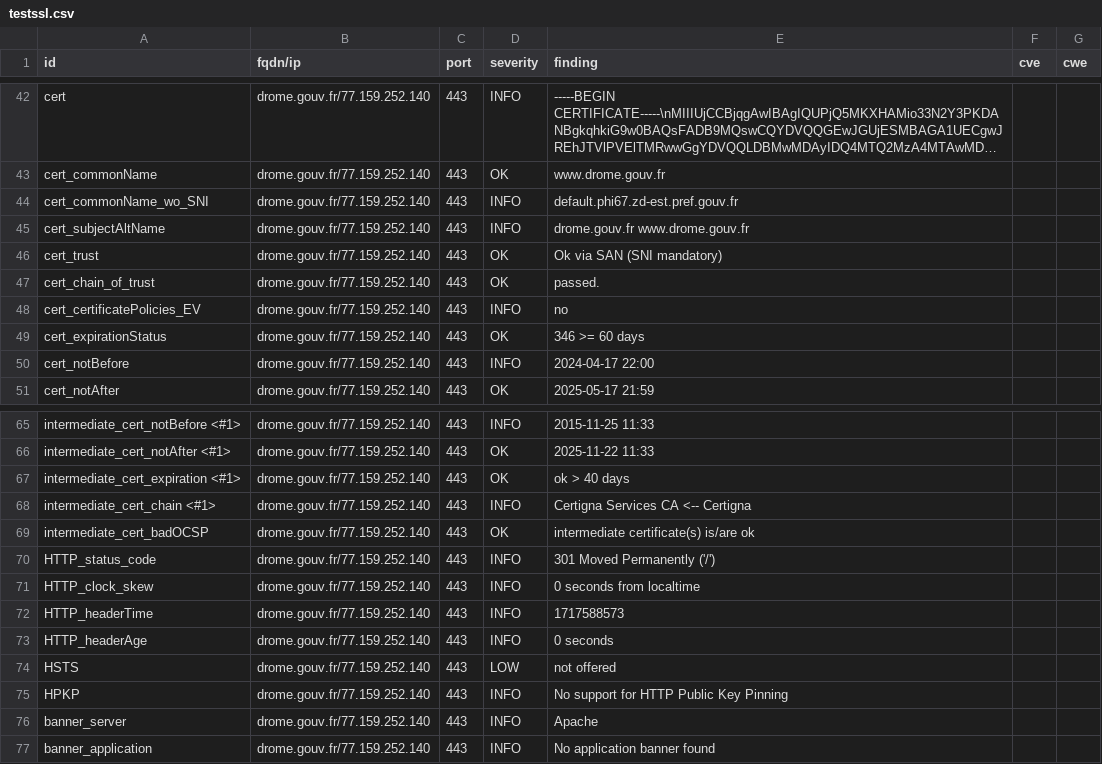
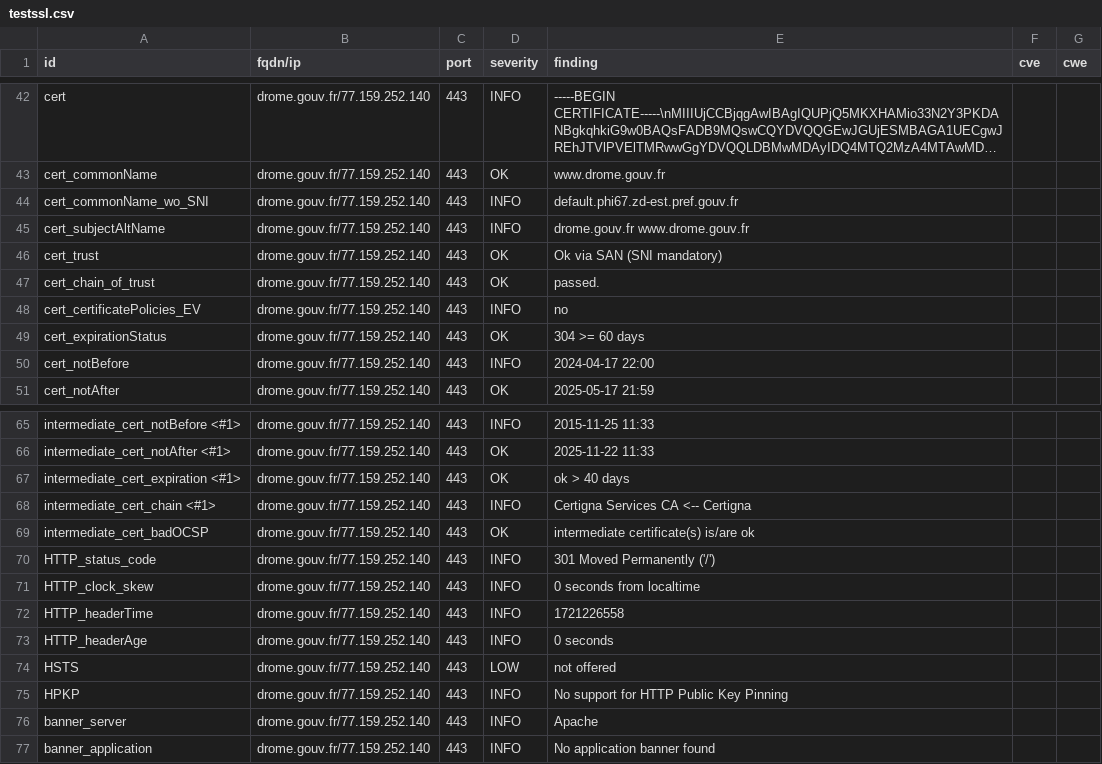
Before and after one commit to GKO-org/dashlordPrd4, a CSV file: results/aHR0cHM6Ly9kcm9tZS5nb3V2LmZy/testssl.csv, drawn as a sheet; only a part is shown, gaps mark what is left out; long unchanged cells end in ….

```diff
--- a/results/aHR0cHM6Ly9kcm9tZS5nb3V2LmZy/testssl.csv
+++ b/results/aHR0cHM6Ly9kcm9tZS5nb3V2LmZy/testssl.csv
@@ -48,3 +48,3 @@
 "cert_certificatePolicies_EV","drome.gouv.fr/77.159.252.140","443","INFO","no","",""
-"cert_expirationStatus","drome.gouv.fr/77.159.252.140","443","OK","346 >= 60 days","",""
+"cert_expirationStatus","drome.gouv.fr/77.159.252.140","443","OK","304 >= 60 days","",""
 "cert_notBefore","drome.gouv.fr/77.159.252.140","443","INFO","2024-04-17 22:00","",""
@@ -71,3 +71,3 @@
 "HTTP_clock_skew","drome.gouv.fr/77.159.252.140","443","INFO","0 seconds from localtime","",""
-"HTTP_headerTime","drome.gouv.fr/77.159.252.140","443","INFO","1717588573","",""
+"HTTP_headerTime","drome.gouv.fr/77.159.252.140","443","INFO","1721226558","",""
 "HTTP_headerAge","drome.gouv.fr/77.159.252.140","443","INFO","0 seconds","",""
```
Also changed, not shown: 9 other files.
